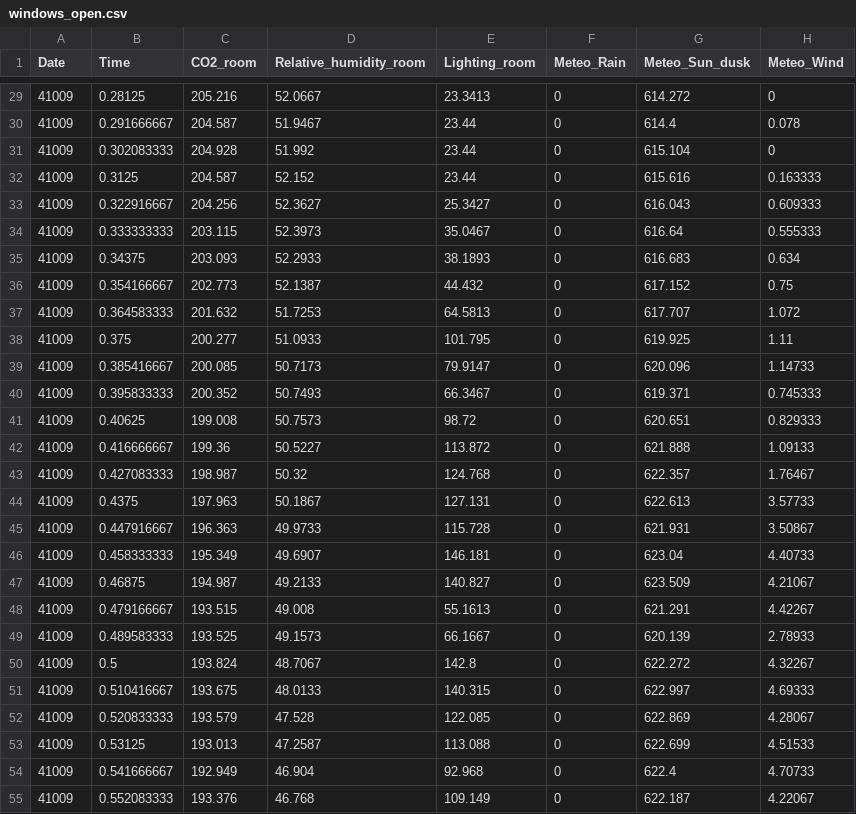
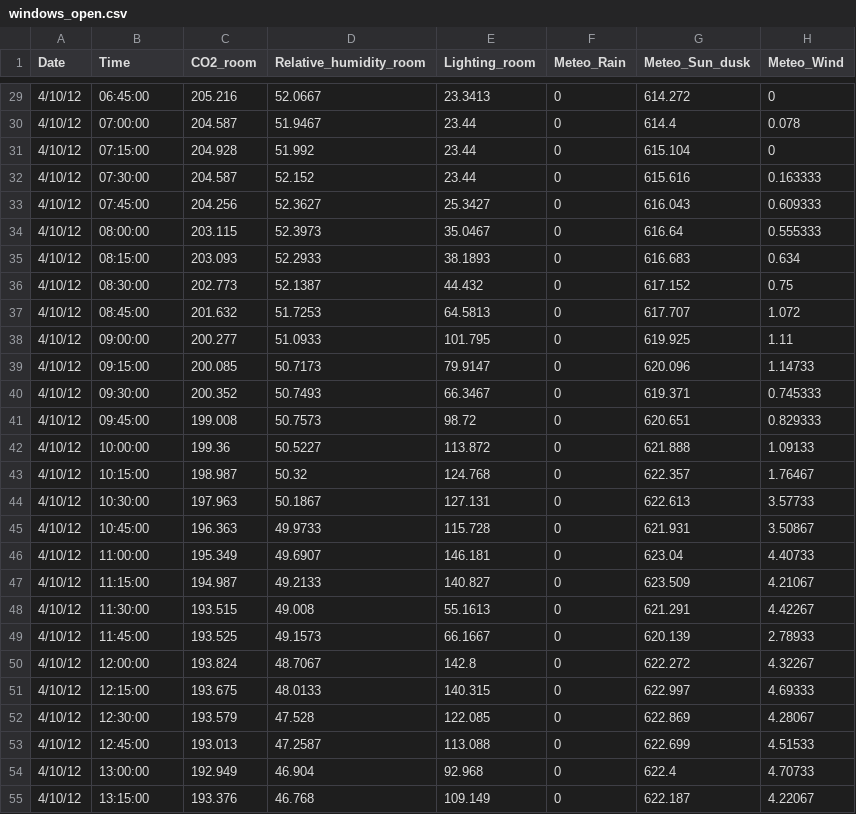
Before and after one commit to phmarcel0x/AI-ML-IAS-UofH-2024, a CSV file: 6COM2007_IAS/IAS_DATA/windows_open.csv, drawn as a sheet; only a part is shown, gaps mark what is left out; the diff covers the shown part only; the diff names each change by its address in the sheet, - before the commit and + after, or states it on an @@ line.

```diff
--- a/6COM2007_IAS/IAS_DATA/windows_open.csv
+++ b/6COM2007_IAS/IAS_DATA/windows_open.csv
-A29:A55 (Date): 41009
+A29:A55 (Date): 4/10/12
-B29 (Time): 0.28125
+B29 (Time): 06:45:00
-B30 (Time): 0.291666667
+B30 (Time): 07:00:00
-B31 (Time): 0.302083333
+B31 (Time): 07:15:00
-B32 (Time): 0.3125
+B32 (Time): 07:30:00
-B33 (Time): 0.322916667
+B33 (Time): 07:45:00
-B34 (Time): 0.333333333
+B34 (Time): 08:00:00
-B35 (Time): 0.34375
+B35 (Time): 08:15:00
-B36 (Time): 0.354166667
+B36 (Time): 08:30:00
-B37 (Time): 0.364583333
+B37 (Time): 08:45:00
-B38 (Time): 0.375
+B38 (Time): 09:00:00
-B39 (Time): 0.385416667
+B39 (Time): 09:15:00
-B40 (Time): 0.395833333
+B40 (Time): 09:30:00
-B41 (Time): 0.40625
+B41 (Time): 09:45:00
-B42 (Time): 0.416666667
+B42 (Time): 10:00:00
-B43 (Time): 0.427083333
+B43 (Time): 10:15:00
-B44 (Time): 0.4375
+B44 (Time): 10:30:00
-B45 (Time): 0.447916667
+B45 (Time): 10:45:00
-B46 (Time): 0.458333333
+B46 (Time): 11:00:00
-B47 (Time): 0.46875
+B47 (Time): 11:15:00
-B48 (Time): 0.479166667
+B48 (Time): 11:30:00
-B49 (Time): 0.489583333
+B49 (Time): 11:45:00
-B50 (Time): 0.5
+B50 (Time): 12:00:00
-B51 (Time): 0.510416667
+B51 (Time): 12:15:00
-B52 (Time): 0.520833333
+B52 (Time): 12:30:00
-B53 (Time): 0.53125
+B53 (Time): 12:45:00
-B54 (Time): 0.541666667
+B54 (Time): 13:00:00
-B55 (Time): 0.552083333
+B55 (Time): 13:15:00
```
Also changed, not shown: 138 edited cells elsewhere in this file, 6COM2007_IAS/IAS_DATA/6com2007-3.csv, 6 other files.
